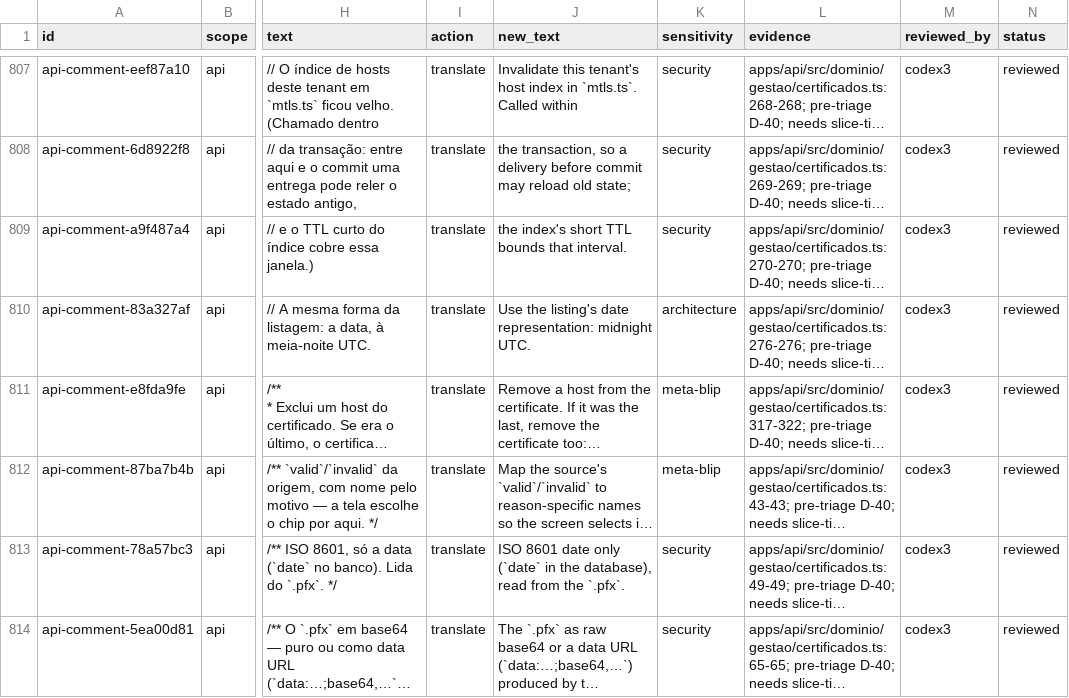
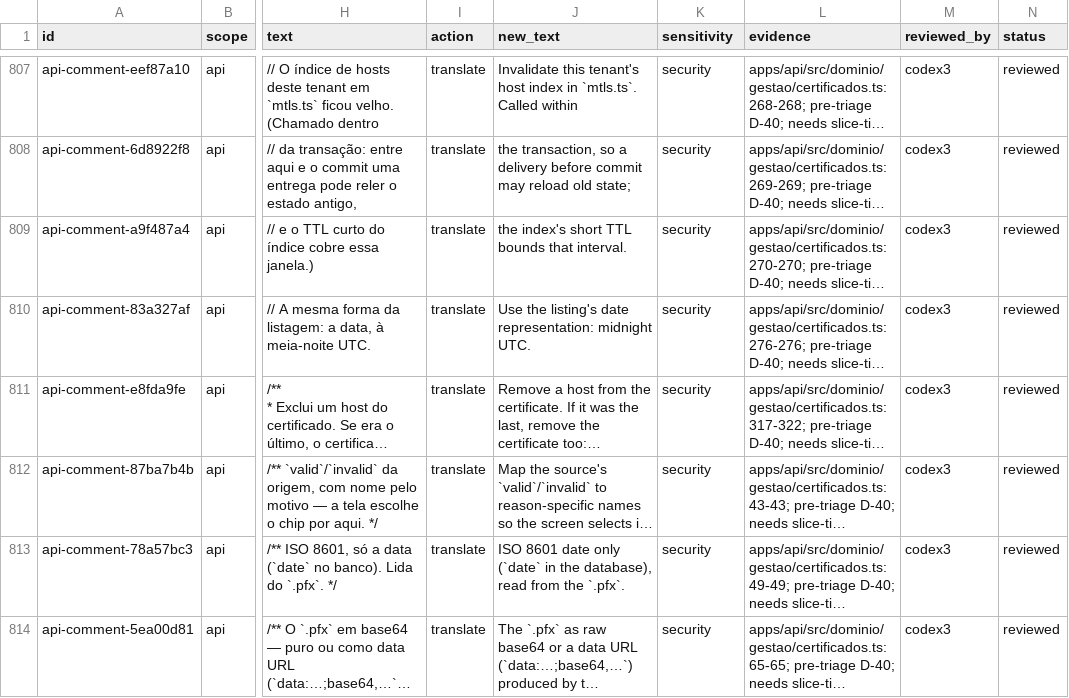
Before and after one commit to andersl06/usepipe, a CSV file: .planning/phases/01-padronizar-linguagem-t-cnica-navega-o-e-renderiza-o/std/comments/api.csv, drawn as a sheet; only a part is shown, gaps mark what is left out; long unchanged cells end in …; the diff covers the shown part only; the diff names each change by its address in the sheet, - before the commit and + after, or states it on an @@ line.

```diff
--- a/.planning/phases/01-padronizar-linguagem-t-cnica-navega-o-e-renderiza-o/std/comments/api.csv
+++ b/.planning/phases/01-padronizar-linguagem-t-cnica-navega-o-e-renderiza-o/std/comments/api.csv
-K810 (sensitivity): architecture
+K810 (sensitivity): security
-K811:K812 (sensitivity): meta-blip
+K811:K812 (sensitivity): security
```
Also changed, not shown: 14 edited cells elsewhere in this file, 5 other files.
